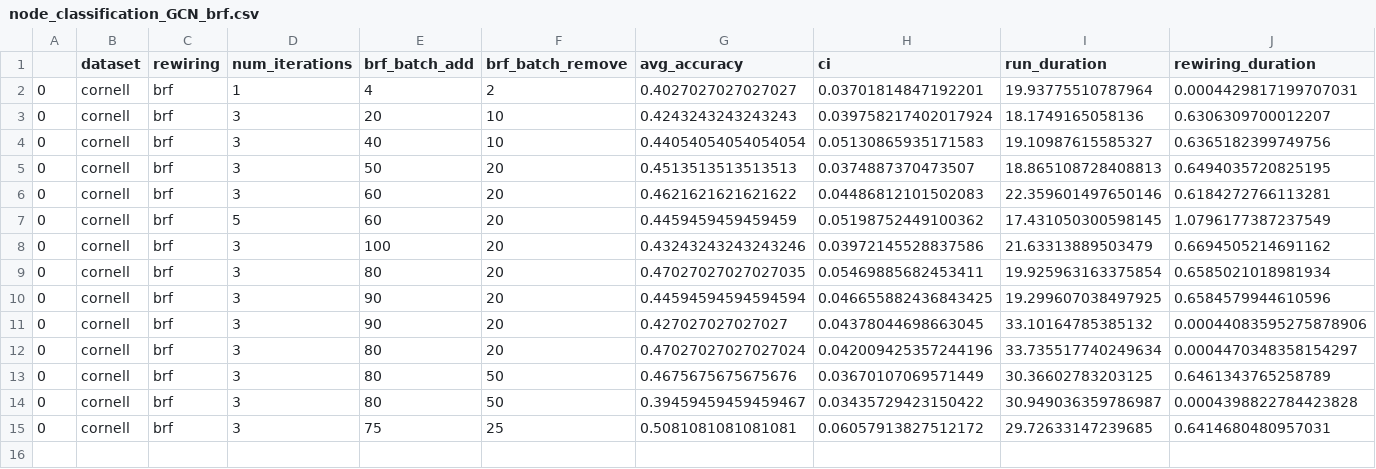
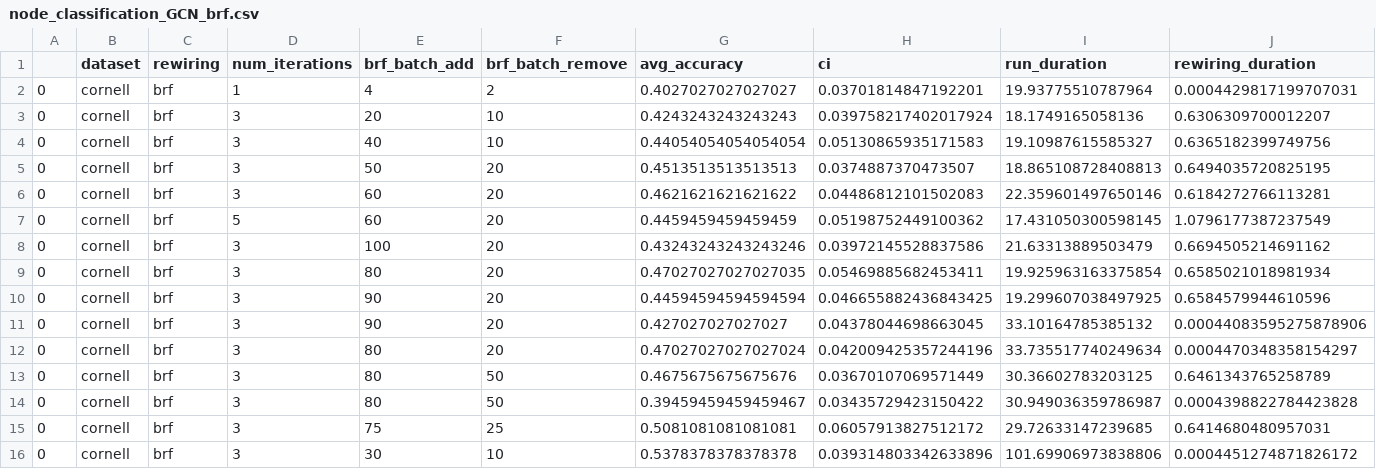
Before and after one commit to hieubkvn123/BORF, a CSV file: results/node_classification_GCN_brf.csv, drawn as a sheet.

Commit message:
Fixed result_summary

```diff
--- a/results/node_classification_GCN_brf.csv
+++ b/results/node_classification_GCN_brf.csv
@@ -15 +15,2 @@
 0,cornell,brf,3,75,25,0.5081081081081081,0.06057913827512172,29.72633147239685,0.6414680480957031
+0,cornell,brf,3,30,10,0.5378378378378378,0.039314803342633896,101.69906973838806,0.0004451274871826172
```
Also changed, not shown: 7 other files.
